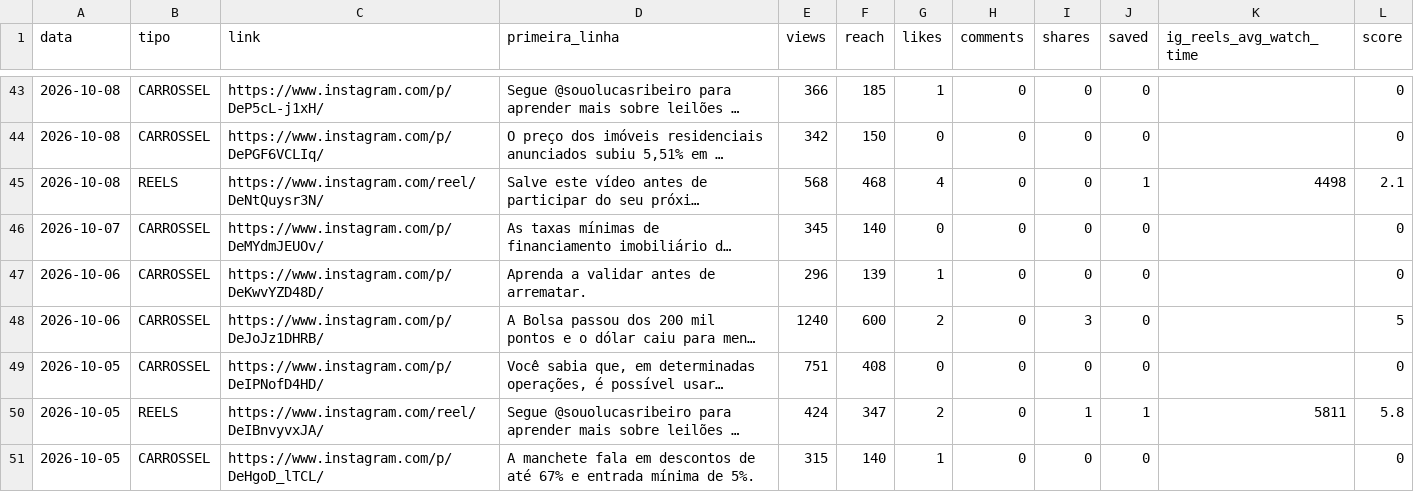
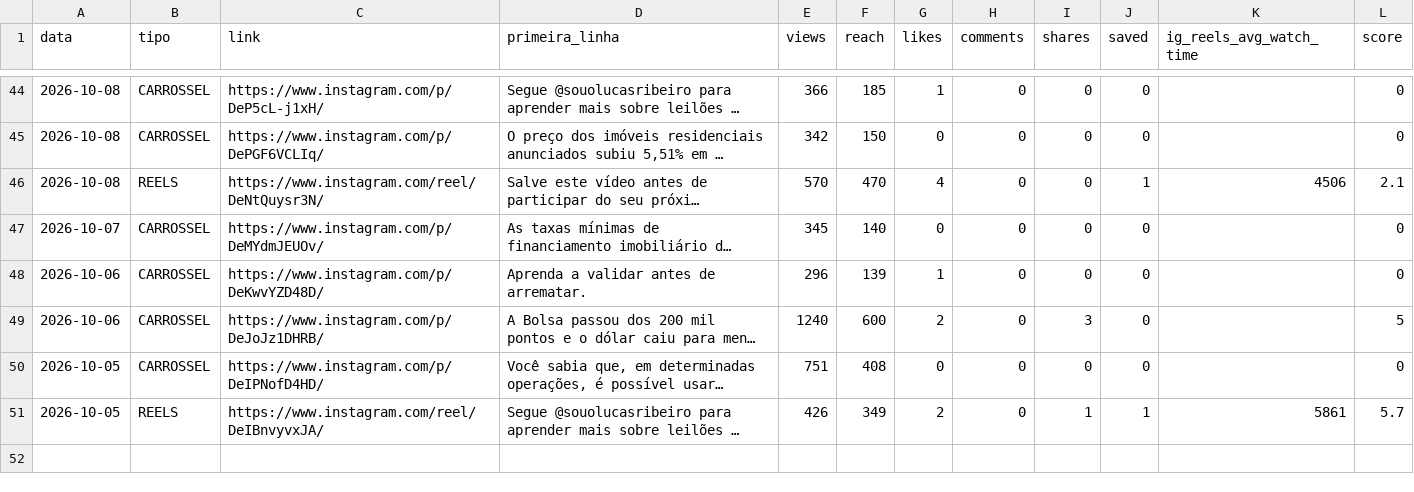
Before and after one commit to ribeirolucaspinto-pixel/Claude, a CSV file: gestao/metricas/posts.csv, drawn as a sheet; only a part is shown, gaps mark what is left out; long unchanged cells end in …; removed rows and columns are numbered as before the commit, all else as after; the diff covers the shown part only; the diff names each change by its address in the sheet, - before the commit and + after, or states it on an @@ line.

```diff
--- a/gestao/metricas/posts.csv
+++ b/gestao/metricas/posts.csv
-E46 (views): 568
+E46 (views): 570
-F46 (reach): 468
+F46 (reach): 470
-K46 (ig_reels_avg_watch_time): 4498
+K46 (ig_reels_avg_watch_time): 4506
-E51 (views): 424
+E51 (views): 426
-F51 (reach): 347
+F51 (reach): 349
-K51 (ig_reels_avg_watch_time): 5811
+K51 (ig_reels_avg_watch_time): 5861
-L51 (score): 5.8
+L51 (score): 5.7
-row 51: 2026-10-05 | CARROSSEL | https://www.instagram.com/p/DeHgoD_lTCL/ | A manchete fala em descontos de até 67% e entrada mínima de 5%. | 315 | 140 | 1 | 0 | 0 | 0 |  | 0
```
Also changed, not shown: 1 added row and 69 edited cells elsewhere in this file, gestao/metricas/stories.csv, 2 other files.
